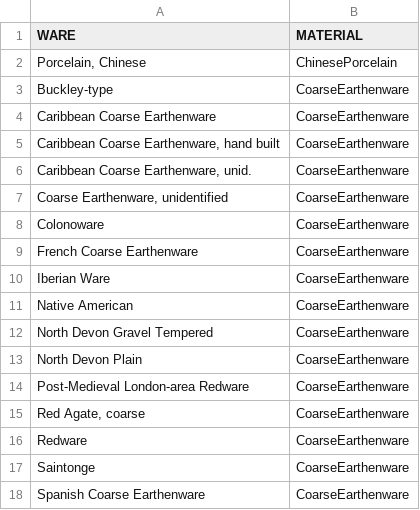
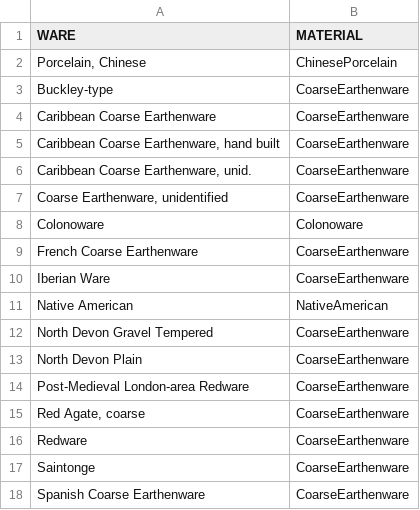
Before and after one commit to saraheplatt/87ChurchStreet_PlattDissertation, a CSV file: DAACSWARES_Materials.csv, drawn as a sheet; only a part is shown.

```diff
--- a/DAACSWARES_Materials.csv
+++ b/DAACSWARES_Materials.csv
@@ -7,6 +7,6 @@ Caribbean Coarse Earthenware,CoarseEarthenware
 "Coarse Earthenware, unidentified",CoarseEarthenware
-Colonoware,CoarseEarthenware
+Colonoware,Colonoware
 French Coarse Earthenware,CoarseEarthenware
 Iberian Ware,CoarseEarthenware
-Native American,CoarseEarthenware
+Native American,NativeAmerican
 North Devon Gravel Tempered,CoarseEarthenware
```
Also changed, not shown: 4 other files.
